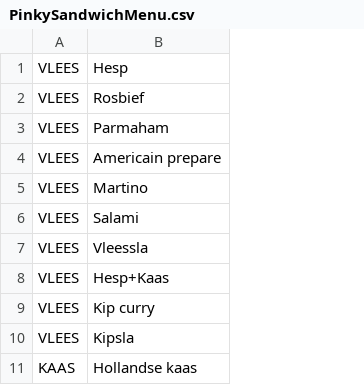
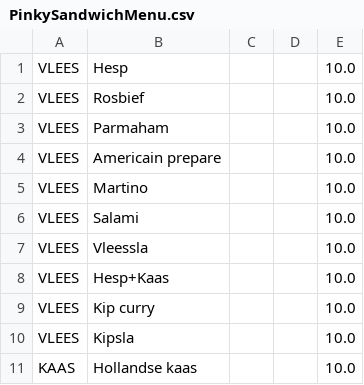
Before and after one commit to nalcacis/PinkySandwiches, a CSV file: PinkySandwichMenu.csv, drawn as a sheet; only a part is shown; the diff names each change by its address in the sheet, - before the commit and + after, or states it on an @@ line.

Commit message:
printMenu updated

```diff
--- a/PinkySandwichMenu.csv
+++ b/PinkySandwichMenu.csv
+column C, empty
+column D, empty
+column E, rows 1-11: all 10.0
```
Also changed, not shown: 3 other files.
